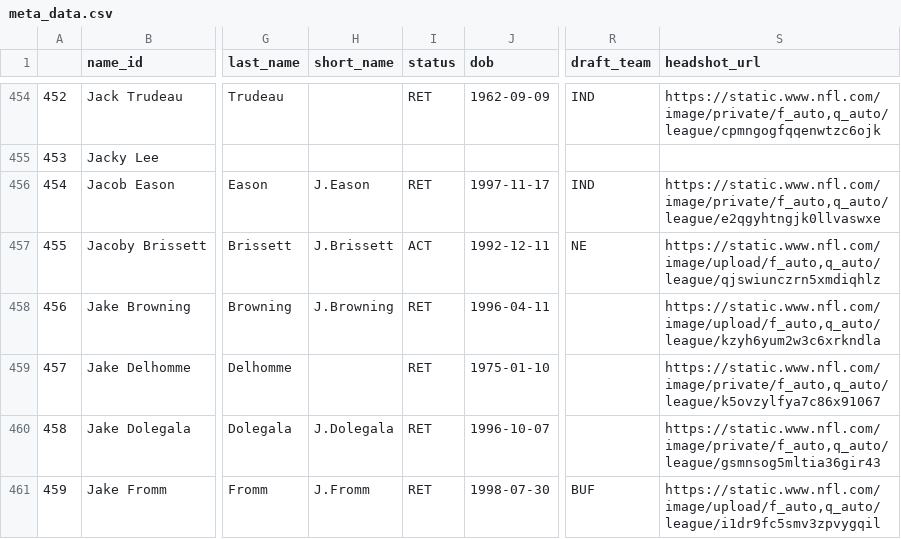
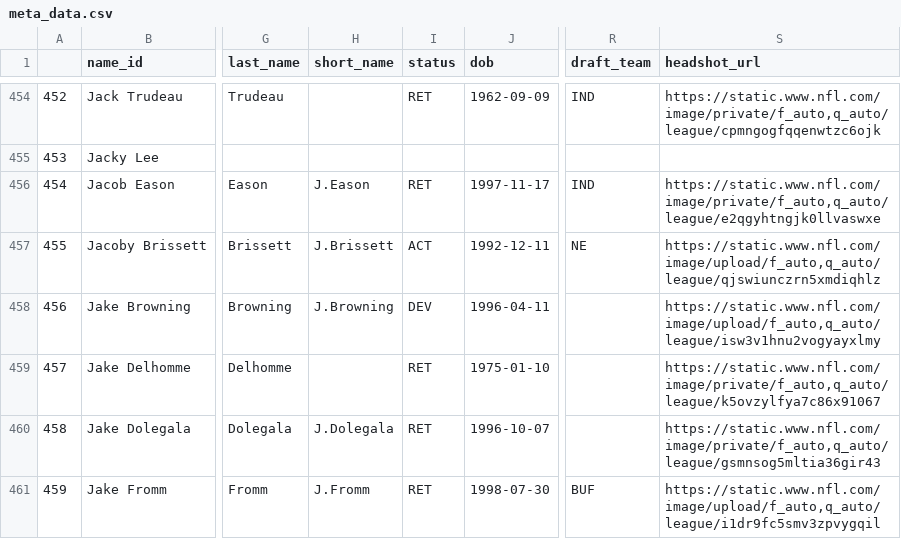
Before and after one commit to greerreNFL/nfeloqb, a CSV file: Other Data/meta_data.csv, drawn as a sheet; only a part is shown, gaps mark what is left out; the diff covers the shown part only; the diff names each change by its address in the sheet, - before the commit and + after, or states it on an @@ line.

```diff
--- a/Other Data/meta_data.csv
+++ b/Other Data/meta_data.csv
-I458 (status): RET
+I458 (status): DEV
-S458 (headshot_url): https://static.www.nfl.com/image/upload/f_auto,q_auto/league/kzyh6yum2w3c6xrkndla
+S458 (headshot_url): https://static.www.nfl.com/image/upload/f_auto,q_auto/league/isw3v1hnu2vogyayxlmy
```
Also changed, not shown: 22 edited cells elsewhere in this file, 2 other files.
